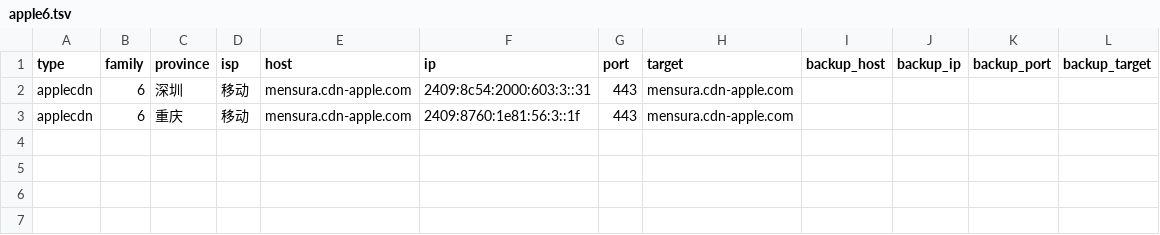
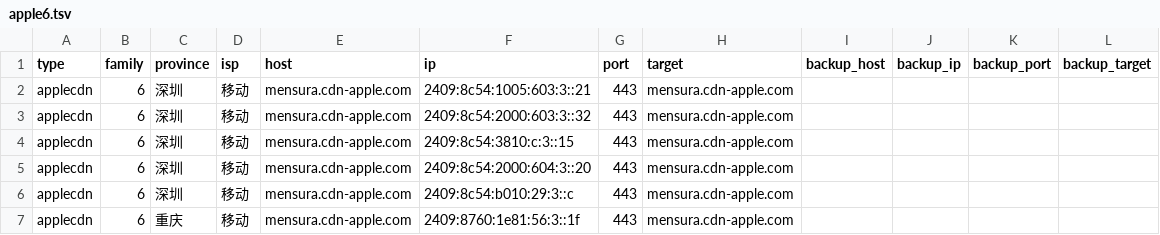
Before and after one commit to Tozward/TcpQuality, a TSV file: nodes/apple6.tsv, drawn as a sheet.

```diff
--- a/nodes/apple6.tsv
+++ b/nodes/apple6.tsv
@@ -1,3 +1,7 @@
 type	family	province	isp	host	ip	port	target	backup_host	backup_ip	backup_port	backup_target
-applecdn	6	深圳	移动	mensura.cdn-apple.com	2409:8c54:2000:603:3::31	443	mensura.cdn-apple.com				
+applecdn	6	深圳	移动	mensura.cdn-apple.com	2409:8c54:1005:603:3::21	443	mensura.cdn-apple.com				
+applecdn	6	深圳	移动	mensura.cdn-apple.com	2409:8c54:2000:603:3::32	443	mensura.cdn-apple.com				
+applecdn	6	深圳	移动	mensura.cdn-apple.com	2409:8c54:3810:c:3::15	443	mensura.cdn-apple.com				
+applecdn	6	深圳	移动	mensura.cdn-apple.com	2409:8c54:2000:604:3::20	443	mensura.cdn-apple.com				
+applecdn	6	深圳	移动	mensura.cdn-apple.com	2409:8c54:b010:29:3::c	443	mensura.cdn-apple.com				
 applecdn	6	重庆	移动	mensura.cdn-apple.com	2409:8760:1e81:56:3::1f	443	mensura.cdn-apple.com				
```
Also changed, not shown: nodes/all.tsv, nodes/cdn.tsv, 4 other files.
